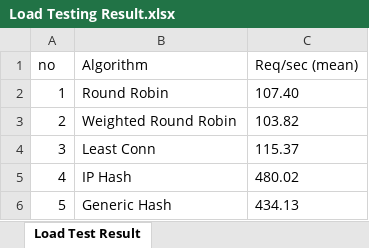
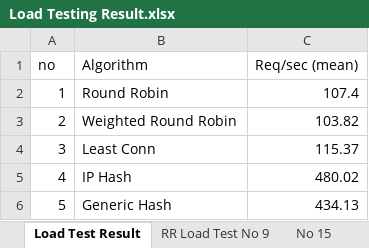
Before and after one commit to DJumanto/Jarkom-Modul3-F01-2023, an Excel workbook: Load Testing Result.xlsx, sheet Load Test Result, drawn as a sheet; values as stored, in another font and other column widths than the file's, no borders; charts and pictures and table styles not drawn; the diff names each change by its address in the sheet, - before the commit and + after, or states it on an @@ line.

```diff
--- a/Load Testing Result.xlsx (sheet Load Test Result)
+++ b/Load Testing Result.xlsx (sheet Load Test Result)
+sheet tab: RR Load Test No 9
+sheet tab: No 15
-C2 (Req/sec (mean)): 107.40
+C2 (Req/sec (mean)): 107.4
-C3:C6 alignment: left
+C3:C6 alignment: right
```
Also changed, not shown: other sheet tabs, charts or pictures, 22 other files.
